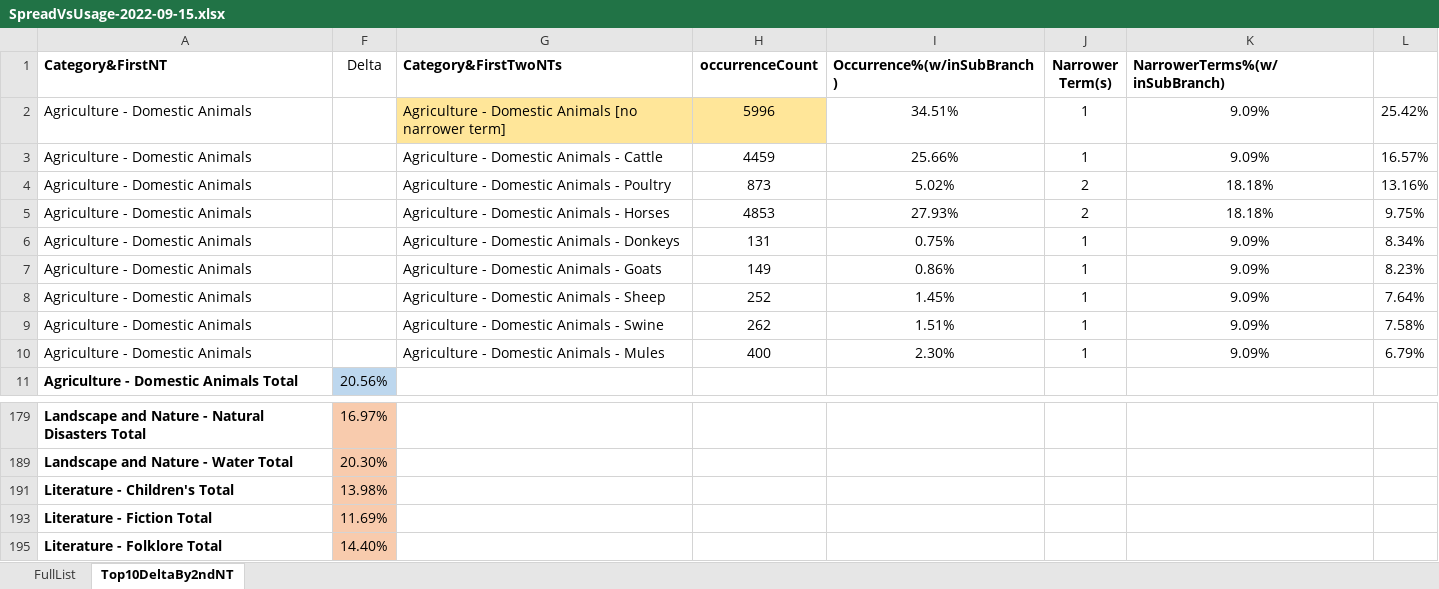
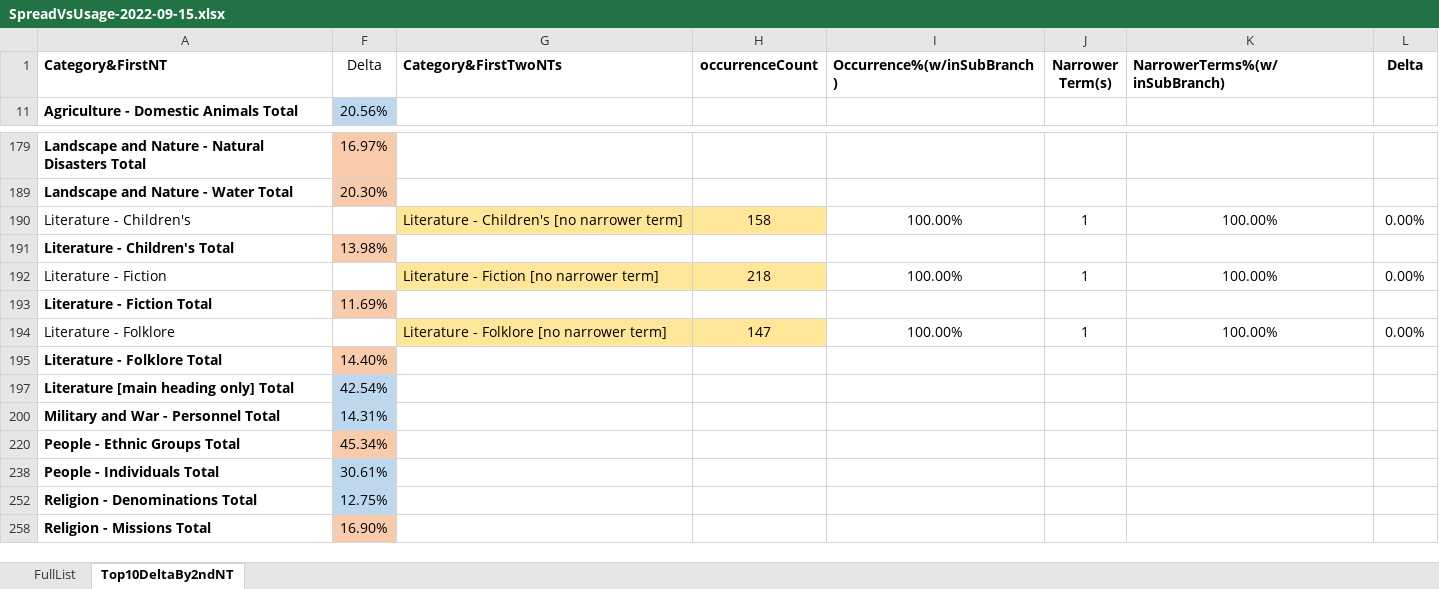
Before and after one commit to unt-libraries/portal-leading, an Excel workbook: untl-bs/data/SpreadVsUsage-2022-09-15.xlsx, sheet Top10DeltaBy2ndNT, drawn as a sheet; only a part is shown, gaps mark what is left out; the shorter side is filled out with more unchanged rows; values as stored, in another font and other column widths than the file's, no borders; removed rows and columns are numbered as before the commit, all else as after; the diff names each change by its address in the sheet, - before the commit and + after, or states it on an @@ line.

Commit message:
Adding notes to the third level of the spread vs. usage analysis

```diff
--- a/untl-bs/data/SpreadVsUsage-2022-09-15.xlsx (sheet Top10DeltaBy2ndNT)
+++ b/untl-bs/data/SpreadVsUsage-2022-09-15.xlsx (sheet Top10DeltaBy2ndNT)
-L1: (empty)
+L1: Delta
@@ row 2 hidden: Agriculture - Domestic Animals |  | Agriculture - Domestic Animals [no narrower term] | 5996 | 34.51% | 1 | 9.09% | 25.42% @@
@@ row 3 hidden: Agriculture - Domestic Animals |  | Agriculture - Domestic Animals - Cattle | 4459 | 25.66% | 1 | 9.09% | 16.57% @@
@@ row 4 hidden: Agriculture - Domestic Animals |  | Agriculture - Domestic Animals - Poultry | 873 | 5.02% | 2 | 18.18% | 13.16% @@
@@ row 5 hidden: Agriculture - Domestic Animals |  | Agriculture - Domestic Animals - Horses | 4853 | 27.93% | 2 | 18.18% | 9.75% @@
@@ row 6 hidden: Agriculture - Domestic Animals |  | Agriculture - Domestic Animals - Donkeys | 131 | 0.75% | 1 | 9.09% | 8.34% @@
@@ row 7 hidden: Agriculture - Domestic Animals |  | Agriculture - Domestic Animals - Goats | 149 | 0.86% | 1 | 9.09% | 8.23% @@
@@ row 8 hidden: Agriculture - Domestic Animals |  | Agriculture - Domestic Animals - Sheep | 252 | 1.45% | 1 | 9.09% | 7.64% @@
@@ row 9 hidden: Agriculture - Domestic Animals |  | Agriculture - Domestic Animals - Swine | 262 | 1.51% | 1 | 9.09% | 7.58% @@
@@ row 10 hidden: Agriculture - Domestic Animals |  | Agriculture - Domestic Animals - Mules | 400 | 2.30% | 1 | 9.09% | 6.79% @@
@@ row 190 unhidden: Literature - Children's |  | Literature - Children's [no narrower term] | 158 | 100.00% | 1 | 100.00% | 0.00% @@
@@ row 192 unhidden: Literature - Fiction |  | Literature - Fiction [no narrower term] | 218 | 100.00% | 1 | 100.00% | 0.00% @@
@@ row 194 unhidden: Literature - Folklore |  | Literature - Folklore [no narrower term] | 147 | 100.00% | 1 | 100.00% | 0.00% @@
```
Also changed, not shown: 1 other file.
